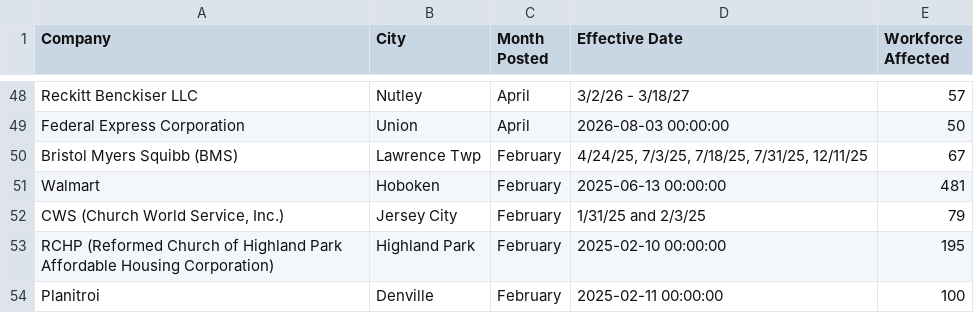
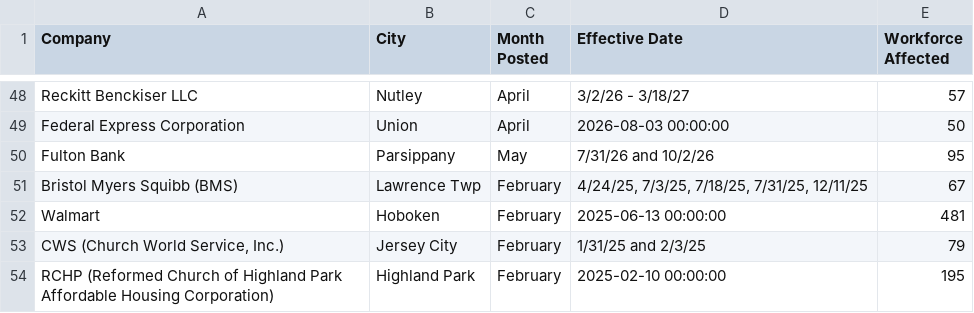
Before and after one commit to FTS-IE/github-actions-tut, a CSV file: data/nj.csv, drawn as a sheet; only a part is shown, gaps mark what is left out; the shorter side is filled out with more unchanged rows; the diff names each change by its address in the sheet, - before the commit and + after, or states it on an @@ line.

```diff
--- a/data/nj.csv
+++ b/data/nj.csv
+row 50: Fulton Bank | Parsippany | May | 7/31/26 and 10/2/26 | 95
```
Also changed, not shown: data/az.csv, data/de.csv, 7 other files.
